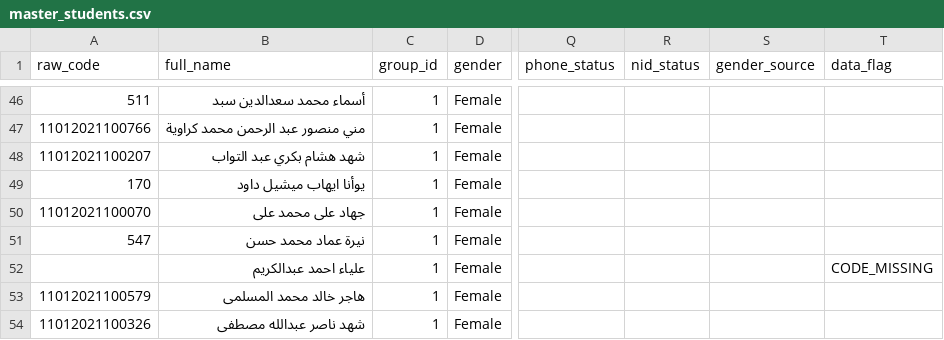
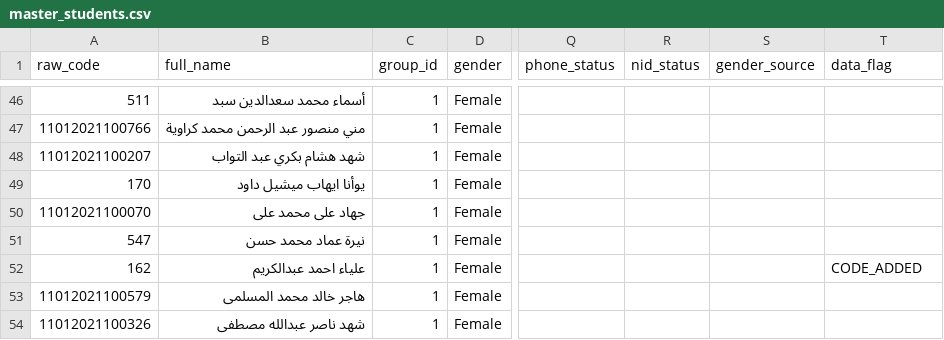
Before and after one commit to YahyaBadr/imtiaz-dashboard, a CSV file: public/data/master_students.csv, drawn as a sheet; only a part is shown, gaps mark what is left out; the diff names each change by its address in the sheet, - before the commit and + after, or states it on an @@ line.

```diff
--- a/public/data/master_students.csv
+++ b/public/data/master_students.csv
-A52 (raw_code): (empty)
+A52 (raw_code): 162
-T52 (data_flag): CODE_MISSING
+T52 (data_flag): CODE_ADDED
```
Also changed, not shown: 8 other files.
